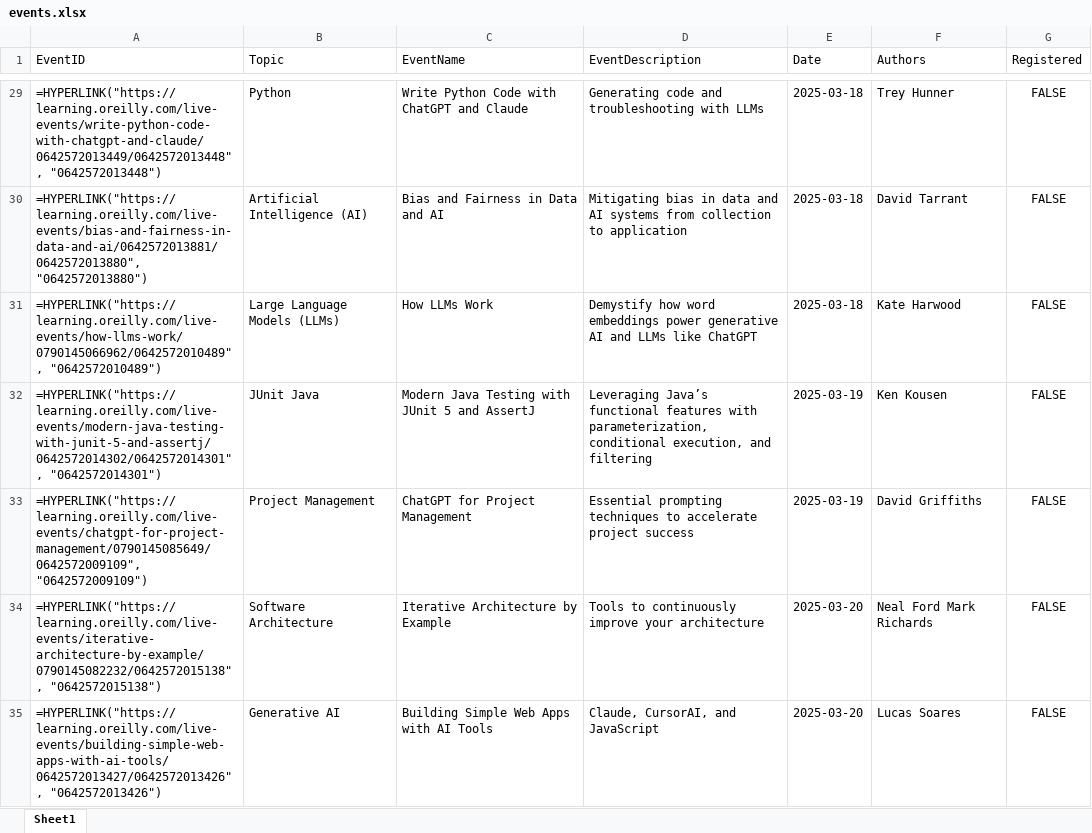
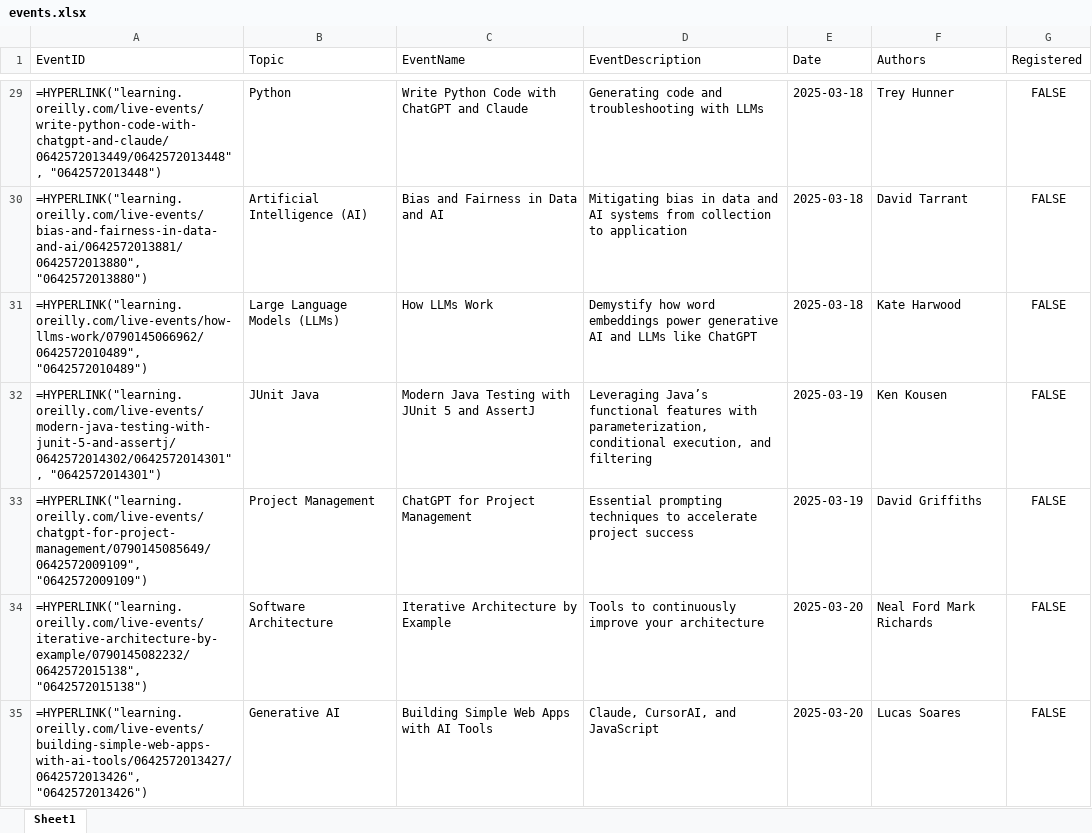
Before and after one commit to omasher/platform-live-videos, an Excel workbook: static/events.xlsx, sheet Sheet1, drawn as a sheet; only a part is shown, gaps mark what is left out; values as stored, in another font and other column widths than the file's, no borders; formulas are shown in place of their values; the diff covers the shown part only; the diff names each change by its address in the sheet, - before the commit and + after, or states it on an @@ line.

```diff
--- a/static/events.xlsx (sheet Sheet1)
+++ b/static/events.xlsx (sheet Sheet1)
-A29 (EventID): =HYPERLINK("https://learning.oreilly.com/live-events/write-python-code-with-chatgpt-and-claude/0642572013449/0642572013448", "0642572013448")
+A29 (EventID): =HYPERLINK("learning.oreilly.com/live-events/write-python-code-with-chatgpt-and-claude/0642572013449/0642572013448", "0642572013448")
-A30 (EventID): =HYPERLINK("https://learning.oreilly.com/live-events/bias-and-fairness-in-data-and-ai/0642572013881/0642572013880", "0642572013880")
+A30 (EventID): =HYPERLINK("learning.oreilly.com/live-events/bias-and-fairness-in-data-and-ai/0642572013881/0642572013880", "0642572013880")
-A31 (EventID): =HYPERLINK("https://learning.oreilly.com/live-events/how-llms-work/0790145066962/0642572010489", "0642572010489")
+A31 (EventID): =HYPERLINK("learning.oreilly.com/live-events/how-llms-work/0790145066962/0642572010489", "0642572010489")
-A32 (EventID): =HYPERLINK("https://learning.oreilly.com/live-events/modern-java-testing-with-junit-5-and-assertj/0642572014302/0642572014301", "0642572014301")
+A32 (EventID): =HYPERLINK("learning.oreilly.com/live-events/modern-java-testing-with-junit-5-and-assertj/0642572014302/0642572014301", "0642572014301")
-A33 (EventID): =HYPERLINK("https://learning.oreilly.com/live-events/chatgpt-for-project-management/0790145085649/0642572009109", "0642572009109")
+A33 (EventID): =HYPERLINK("learning.oreilly.com/live-events/chatgpt-for-project-management/0790145085649/0642572009109", "0642572009109")
-A34 (EventID): =HYPERLINK("https://learning.oreilly.com/live-events/iterative-architecture-by-example/0790145082232/0642572015138", "0642572015138")
+A34 (EventID): =HYPERLINK("learning.oreilly.com/live-events/iterative-architecture-by-example/0790145082232/0642572015138", "0642572015138")
-A35 (EventID): =HYPERLINK("https://learning.oreilly.com/live-events/building-simple-web-apps-with-ai-tools/0642572013427/0642572013426", "0642572013426")
+A35 (EventID): =HYPERLINK("learning.oreilly.com/live-events/building-simple-web-apps-with-ai-tools/0642572013427/0642572013426", "0642572013426")
```
Also changed, not shown: 229 edited cells elsewhere in this sheet, static/recordings.xlsx, 2 other files.
